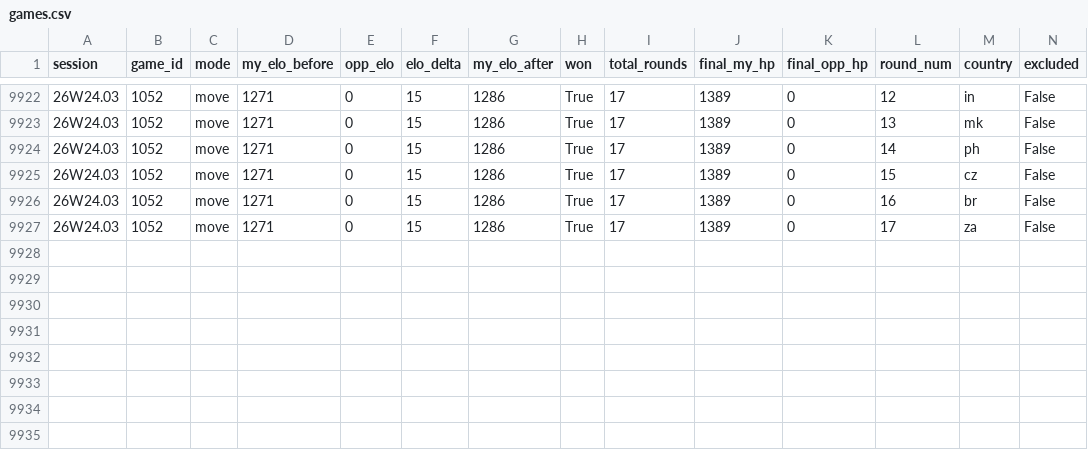
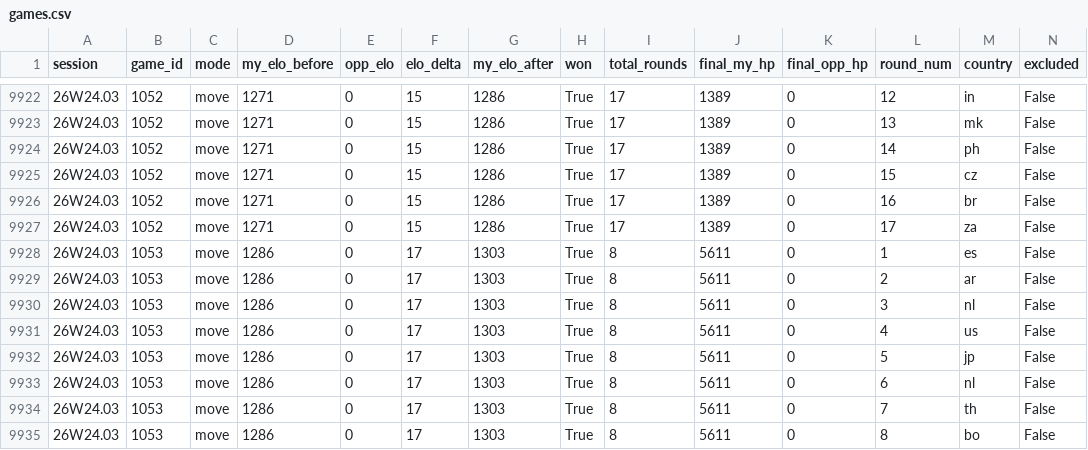
Before and after one commit to gpoussel/geoscore-jday-nema, a CSV file: stats/games.csv, drawn as a sheet; only a part is shown, gaps mark what is left out; rows hold the shown columns only; the diff names each change by its address in the sheet, - before the commit and + after, or states it on an @@ line.

```diff
--- a/stats/games.csv
+++ b/stats/games.csv
+row 9928: 26W24.03 | 1053 | move | 1286 | 0 | 17 | 1303 | True | 8 | 5611 | 0 | 1 | es | False
+row 9929: 26W24.03 | 1053 | move | 1286 | 0 | 17 | 1303 | True | 8 | 5611 | 0 | 2 | ar | False
+row 9930: 26W24.03 | 1053 | move | 1286 | 0 | 17 | 1303 | True | 8 | 5611 | 0 | 3 | nl | False
+row 9931: 26W24.03 | 1053 | move | 1286 | 0 | 17 | 1303 | True | 8 | 5611 | 0 | 4 | us | False
+row 9932: 26W24.03 | 1053 | move | 1286 | 0 | 17 | 1303 | True | 8 | 5611 | 0 | 5 | jp | False
+row 9933: 26W24.03 | 1053 | move | 1286 | 0 | 17 | 1303 | True | 8 | 5611 | 0 | 6 | nl | False
+row 9934: 26W24.03 | 1053 | move | 1286 | 0 | 17 | 1303 | True | 8 | 5611 | 0 | 7 | th | False
+row 9935: 26W24.03 | 1053 | move | 1286 | 0 | 17 | 1303 | True | 8 | 5611 | 0 | 8 | bo | False
```
Also changed, not shown: 2 other files.
